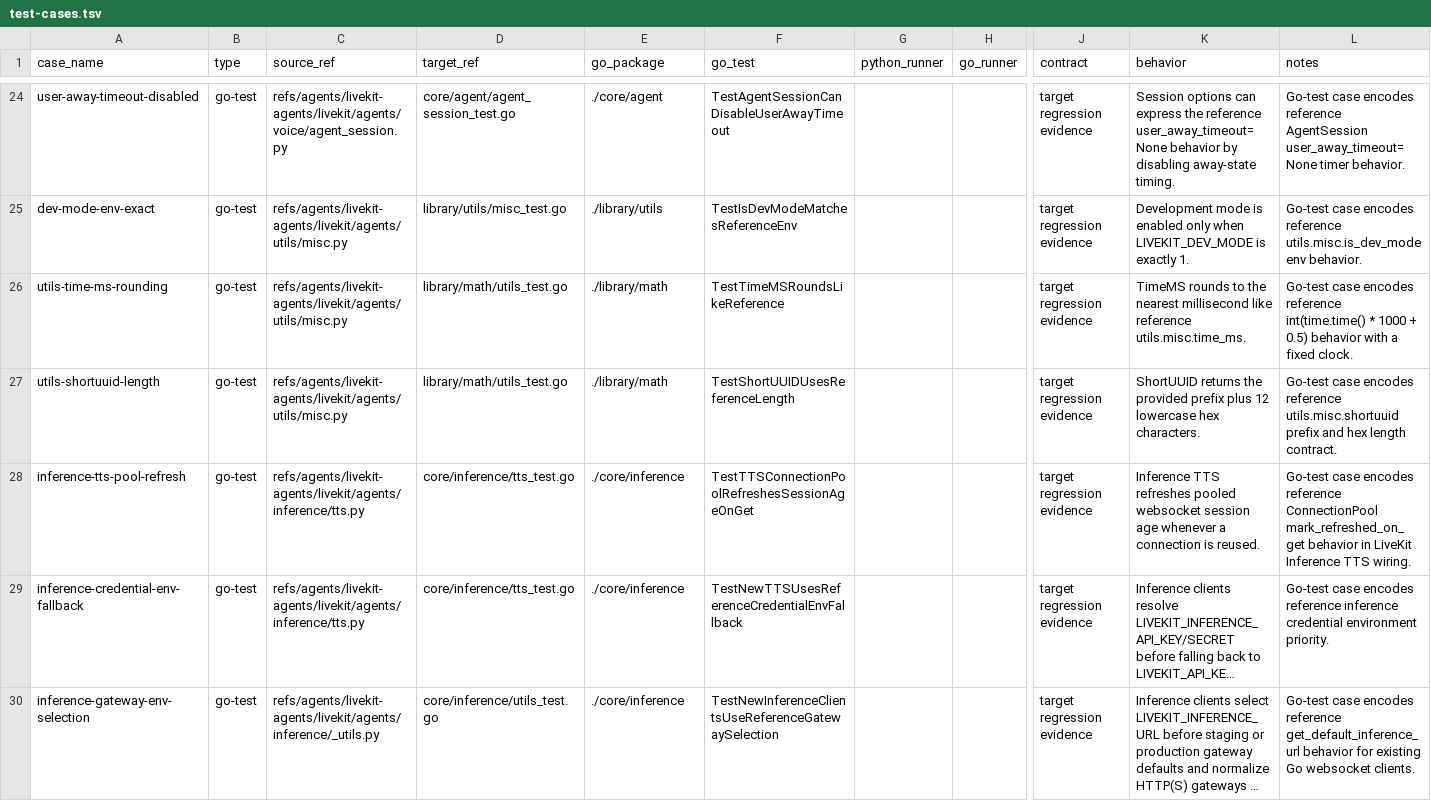
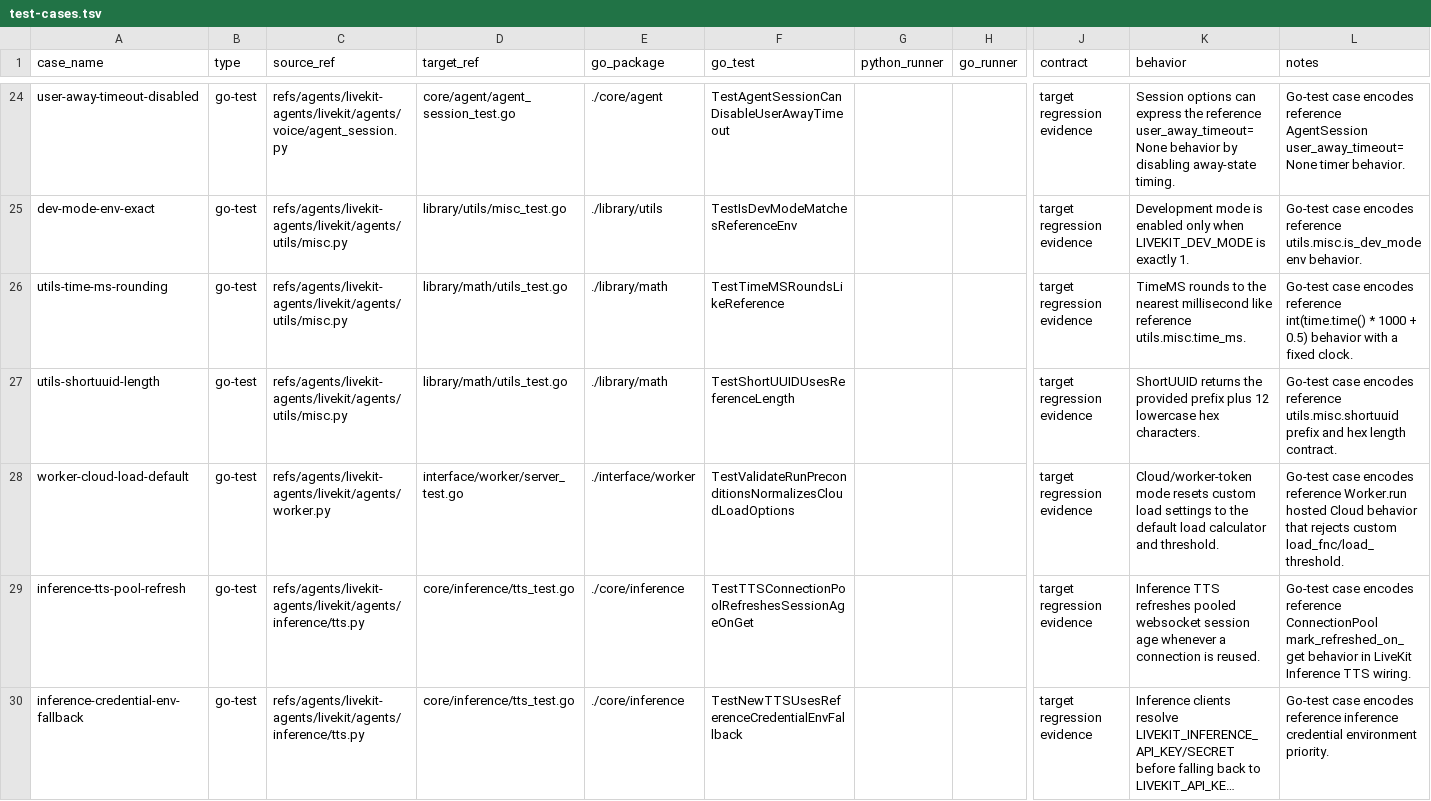
Before and after one commit to cavos-io/rtp-agent, a TSV file: scripts/parity-fixtures/test-cases.tsv, drawn as a sheet; only a part is shown, gaps mark what is left out; the shorter side is filled out with more unchanged rows; long unchanged cells end in …; rows hold the shown columns only; the diff names each change by its address in the sheet, - before the commit and + after, or states it on an @@ line.

Commit message:
fix(worker): restore hosted load sampling

```diff
--- a/scripts/parity-fixtures/test-cases.tsv
+++ b/scripts/parity-fixtures/test-cases.tsv
+row 28: worker-cloud-load-default | go-test | refs/agents/livekit-agents/livekit/agents/worker.py | interface/worker/server_test.go | ./interface/worker | TestValidateRunPreconditionsNormalizesCloudLoadOptions |  |  | target regression evidence | Cloud/worker-token mode resets custom load settings to the default load calculator and threshold. | Go-test case encodes reference Worker.run hosted Cloud behavior that rejects custom load_fnc/load_threshold.
```
Also changed, not shown: 2 other files.
